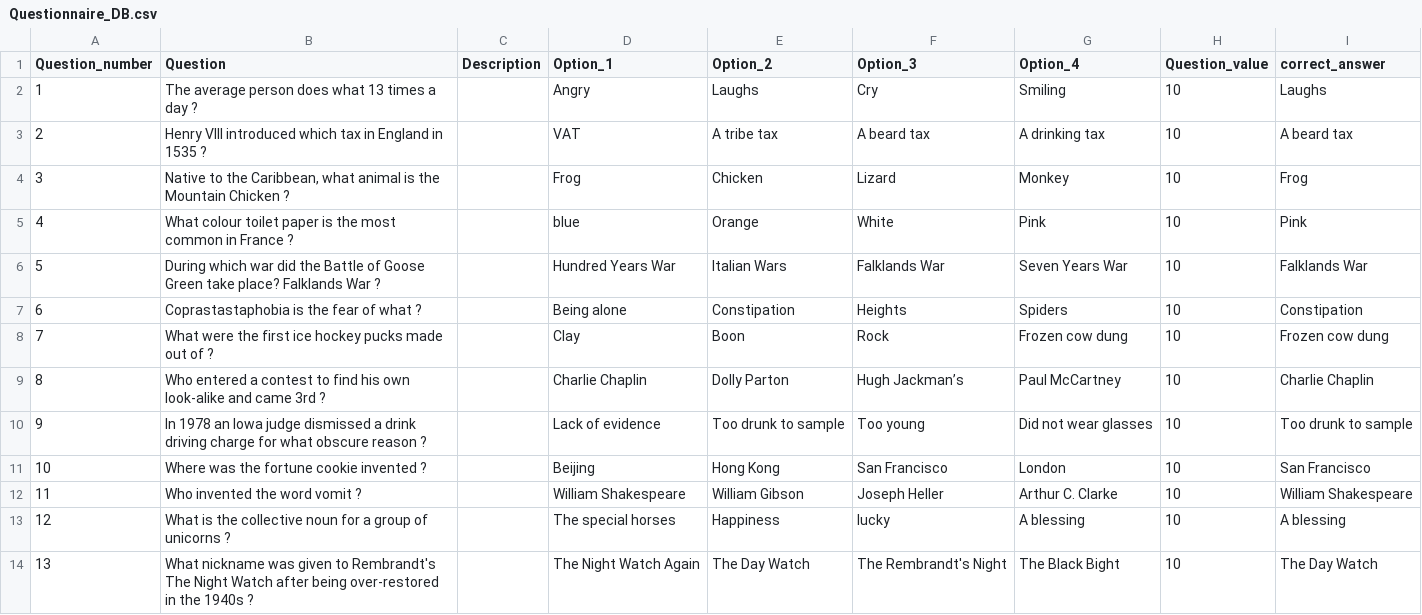
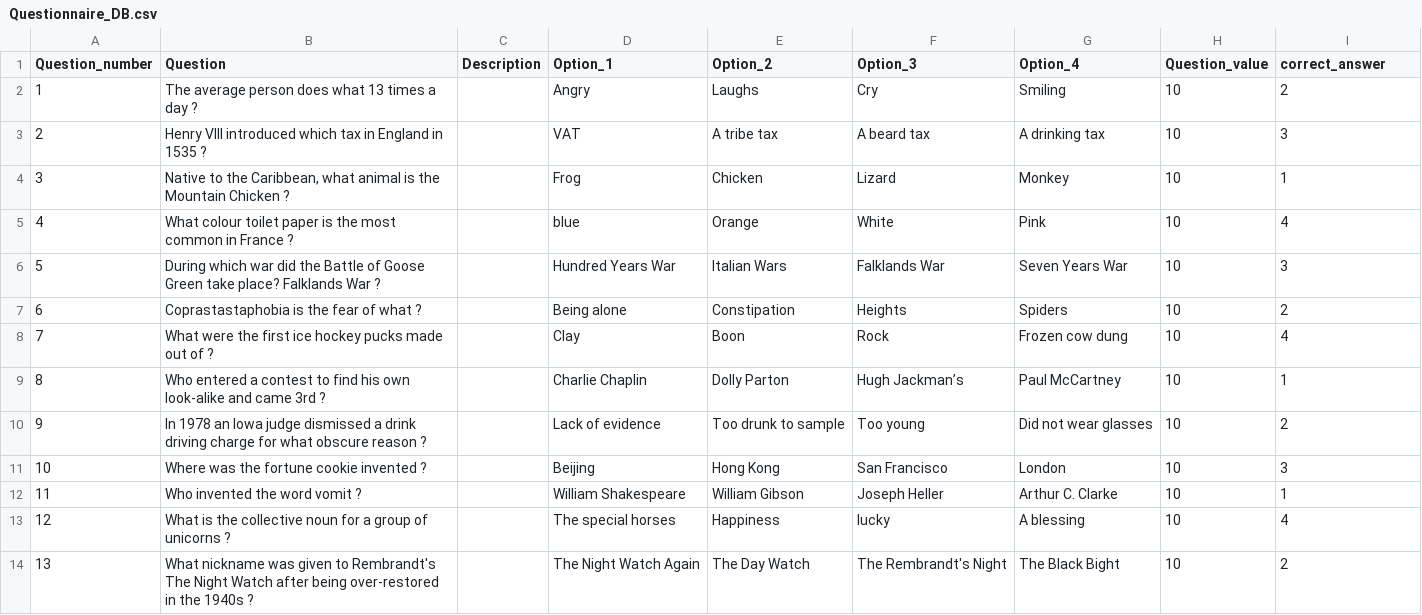
Before and after one commit to Oz669/Project-one---Quiz-Application, a CSV file: Questionnaire_DB.csv, drawn as a sheet.

Commit message:
Update files

```diff
--- a/Questionnaire_DB.csv
+++ b/Questionnaire_DB.csv
@@ -1,14 +1,14 @@
 Question_number,Question,Description,Option_1,Option_2,Option_3,Option_4,Question_value,correct_answer
-1,The average person does what 13 times a day ?,,Angry,Laughs,Cry,Smiling,10,Laughs
-2,Henry VIII introduced which tax in England in 1535 ?,,VAT,A tribe tax,A beard tax,A drinking tax,10,A beard tax
-3,"Native to the Caribbean, what animal is the Mountain Chicken ?",,Frog,Chicken,Lizard,Monkey,10,Frog
-4,What colour toilet paper is the most common in France ?,,blue,Orange,White,Pink,10,Pink
-5,During which war did the Battle of Goose Green take place?  Falklands War ?,,Hundred Years War,Italian Wars,Falklands War,Seven Years War,10,Falklands War
-6,Coprastastaphobia is the fear of what ?,,Being alone,Constipation,Heights,Spiders,10,Constipation
-7,What were the first ice hockey pucks made out of ?,,Clay,Boon,Rock,Frozen cow dung,10,Frozen cow dung
-8,Who entered a contest to find his own look-alike and came 3rd ?,,Charlie Chaplin,Dolly Parton,Hugh Jackman’s,Paul McCartney,10,Charlie Chaplin
-9,In 1978 an Iowa judge dismissed a drink driving charge for what obscure reason ?,,Lack of evidence,Too drunk to sample,Too young,Did not wear glasses,10,Too drunk to sample
-10,Where was the fortune cookie invented ?,,Beijing,Hong Kong,San Francisco,London,10,San Francisco
-11,Who invented the word vomit ?,,William Shakespeare,William Gibson,Joseph Heller,Arthur C. Clarke,10,William Shakespeare
-12,What is the collective noun for a group of unicorns ?,,The special horses,Happiness,lucky,A blessing,10,A blessing
-13,What nickname was given to Rembrandt's The Night Watch after being over-restored in the 1940s ?,,The Night Watch Again,The Day Watch,The Rembrandt's Night,The Black Bight,10,The Day Watch
+1,The average person does what 13 times a day ?,,Angry,Laughs,Cry,Smiling,10,2
+2,Henry VIII introduced which tax in England in 1535 ?,,VAT,A tribe tax,A beard tax,A drinking tax,10,3
+3,"Native to the Caribbean, what animal is the Mountain Chicken ?",,Frog,Chicken,Lizard,Monkey,10,1
+4,What colour toilet paper is the most common in France ?,,blue,Orange,White,Pink,10,4
+5,During which war did the Battle of Goose Green take place?  Falklands War ?,,Hundred Years War,Italian Wars,Falklands War,Seven Years War,10,3
+6,Coprastastaphobia is the fear of what ?,,Being alone,Constipation,Heights,Spiders,10,2
+7,What were the first ice hockey pucks made out of ?,,Clay,Boon,Rock,Frozen cow dung,10,4
+8,Who entered a contest to find his own look-alike and came 3rd ?,,Charlie Chaplin,Dolly Parton,Hugh Jackman’s,Paul McCartney,10,1
+9,In 1978 an Iowa judge dismissed a drink driving charge for what obscure reason ?,,Lack of evidence,Too drunk to sample,Too young,Did not wear glasses,10,2
+10,Where was the fortune cookie invented ?,,Beijing,Hong Kong,San Francisco,London,10,3
+11,Who invented the word vomit ?,,William Shakespeare,William Gibson,Joseph Heller,Arthur C. Clarke,10,1
+12,What is the collective noun for a group of unicorns ?,,The special horses,Happiness,lucky,A blessing,10,4
+13,What nickname was given to Rembrandt's The Night Watch after being over-restored in the 1940s ?,,The Night Watch Again,The Day Watch,The Rembrandt's Night,The Black Bight,10,2
```
